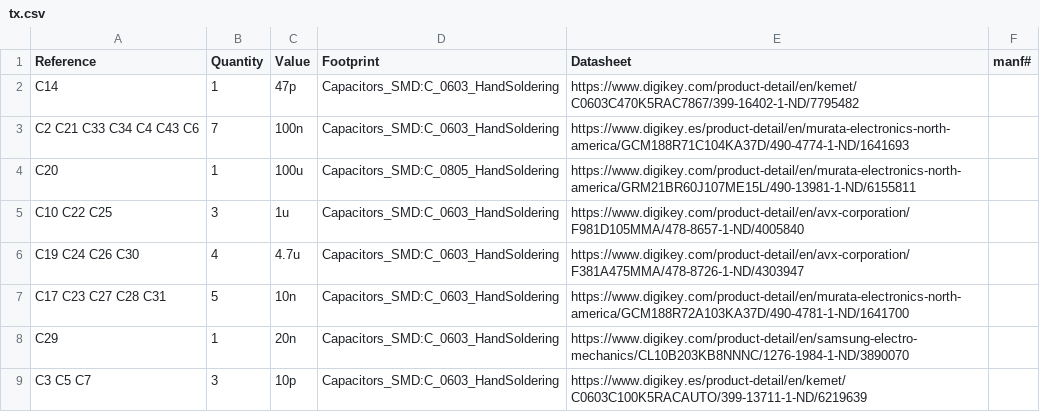
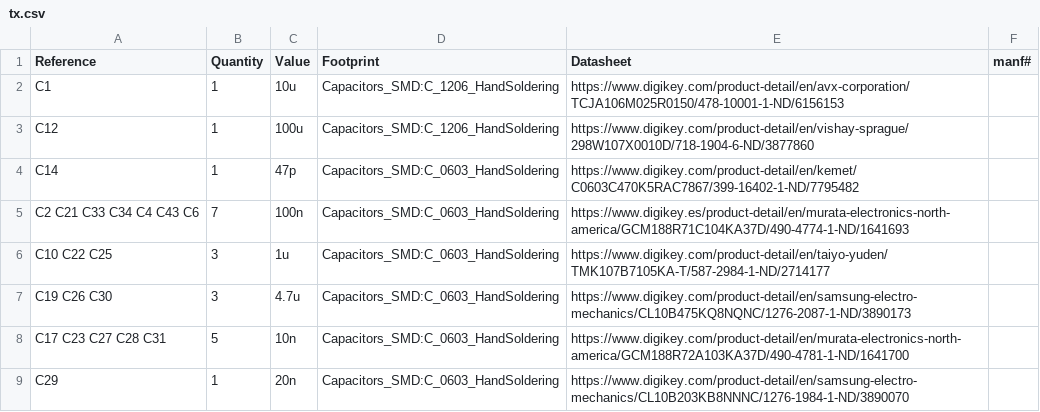
Before and after one commit to aldebaran1/BUuC, a CSV file: FMCW/tx.csv, drawn as a sheet; only a part is shown; the shorter side is filled out with more unchanged rows; the diff covers the shown part only.

```diff
--- a/FMCW/tx.csv
+++ b/FMCW/tx.csv
@@ -1,7 +1,8 @@
 Reference, Quantity, Value, Footprint, Datasheet, manf#
+C1 ,1,10u,Capacitors_SMD:C_1206_HandSoldering,https://www.digikey.com/product-detail/en/avx-corporation/TCJA106M025R0150/478-10001-1-ND/6156153,
+C12 ,1,100u,Capacitors_SMD:C_1206_HandSoldering,https://www.digikey.com/product-detail/en/vishay-sprague/298W107X0010D/718-1904-6-ND/3877860,
 C14 ,1,47p,Capacitors_SMD:C_0603_HandSoldering,https://www.digikey.com/product-detail/en/kemet/C0603C470K5RAC7867/399-16402-1-ND/7795482,
 C2 C21 C33 C34 C4 C43 C6 ,7,100n,Capacitors_SMD:C_0603_HandSoldering,https://www.digikey.es/product-detail/en/murata-electronics-north-america/GCM188R71C104KA37D/490-4774-1-ND/1641693,
-C20 ,1,100u,Capacitors_SMD:C_0805_HandSoldering,https://www.digikey.com/product-detail/en/murata-electronics-north-america/GRM21BR60J107ME15L/490-13981-1-ND/6155811,
-C10 C22 C25 ,3,1u,Capacitors_SMD:C_0603_HandSoldering,https://www.digikey.com/product-detail/en/avx-corporation/F981D105MMA/478-8657-1-ND/4005840,
-C19 C24 C26 C30 ,4,4.7u,Capacitors_SMD:C_0603_HandSoldering,https://www.digikey.com/product-detail/en/avx-corporation/F381A475MMA/478-8726-1-ND/4303947,
+C10 C22 C25 ,3,1u,Capacitors_SMD:C_0603_HandSoldering,https://www.digikey.com/product-detail/en/taiyo-yuden/TMK107B7105KA-T/587-2984-1-ND/2714177,
+C19 C26 C30 ,3,4.7u,Capacitors_SMD:C_0603_HandSoldering,https://www.digikey.com/product-detail/en/samsung-electro-mechanics/CL10B475KQ8NQNC/1276-2087-1-ND/3890173,
 C17 C23 C27 C28 C31 ,5,10n,Capacitors_SMD:C_0603_HandSoldering,https://www.digikey.com/product-detail/en/murata-electronics-north-america/GCM188R72A103KA37D/490-4781-1-ND/1641700,
```
Also changed, not shown: 7 added rows, 5 removed rows and 11 edited cells elsewhere in this file, 4 other files.
